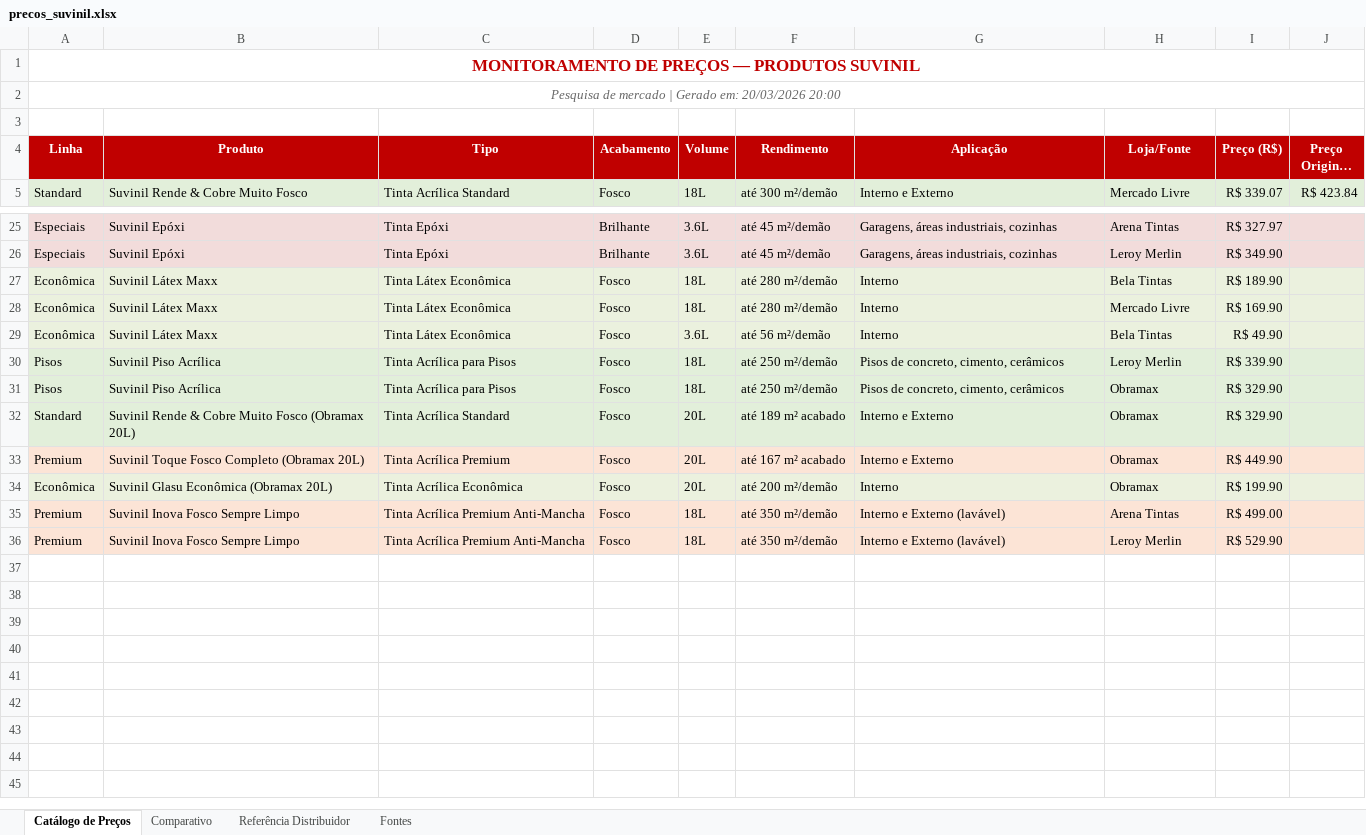
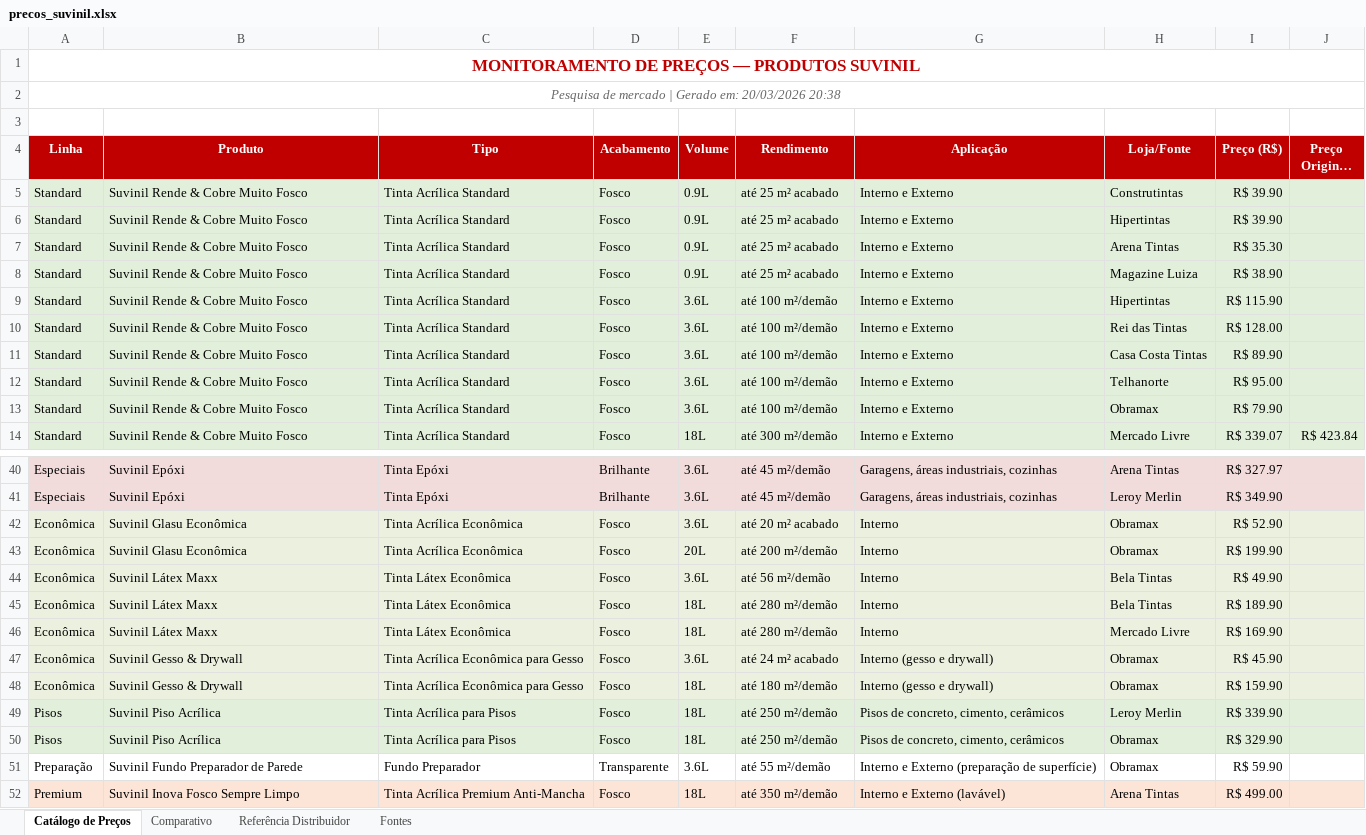
Before and after one commit to aquinodigital-boop/skills, an Excel workbook: skills/ga-tintas-automation/output/precos_suvinil.xlsx, sheet Catálogo de Preços, drawn as a sheet; only a part is shown, gaps mark what is left out; the shorter side is filled out with more unchanged rows; long unchanged cells end in …; values as stored, in another font and other column widths than the file's, no borders; removed rows and columns are numbered as before the commit, all else as after; the diff covers the shown part only; the diff names each change by its address in the sheet, - before the commit and + after, or states it on an @@ line.

```diff
--- a/skills/ga-tintas-automation/output/precos_suvinil.xlsx (sheet Catálogo de Preços)
+++ b/skills/ga-tintas-automation/output/precos_suvinil.xlsx (sheet Catálogo de Preços)
-A2 (Linha): …em: 20/03/2026 20:00
+A2 (Linha): …em: 20/03/2026 20:38
+row 5: Standard | Suvinil Rende & Cobre Muito Fosco | Tinta Acrílica Standard | Fosco | 0.9L | até 25 m² acabado | Interno e Externo | Construtintas | R$ 39.90
+row 6: Standard | Suvinil Rende & Cobre Muito Fosco | Tinta Acrílica Standard | Fosco | 0.9L | até 25 m² acabado | Interno e Externo | Hipertintas | R$ 39.90
+row 7: Standard | Suvinil Rende & Cobre Muito Fosco | Tinta Acrílica Standard | Fosco | 0.9L | até 25 m² acabado | Interno e Externo | Arena Tintas | R$ 35.30
+row 8: Standard | Suvinil Rende & Cobre Muito Fosco | Tinta Acrílica Standard | Fosco | 0.9L | até 25 m² acabado | Interno e Externo | Magazine Luiza | R$ 38.90
+row 9: Standard | Suvinil Rende & Cobre Muito Fosco | Tinta Acrílica Standard | Fosco | 3.6L | até 100 m²/demão | Interno e Externo | Hipertintas | R$ 115.90
+row 10: Standard | Suvinil Rende & Cobre Muito Fosco | Tinta Acrílica Standard | Fosco | 3.6L | até 100 m²/demão | Interno e Externo | Rei das Tintas | R$ 128.00
+row 11: Standard | Suvinil Rende & Cobre Muito Fosco | Tinta Acrílica Standard | Fosco | 3.6L | até 100 m²/demão | Interno e Externo | Casa Costa Tintas | R$ 89.90
+row 12: Standard | Suvinil Rende & Cobre Muito Fosco | Tinta Acrílica Standard | Fosco | 3.6L | até 100 m²/demão | Interno e Externo | Telhanorte | R$ 95.00
+row 13: Standard | Suvinil Rende & Cobre Muito Fosco | Tinta Acrílica Standard | Fosco | 3.6L | até 100 m²/demão | Interno e Externo | Obramax | R$ 79.90
+row 42: Econômica | Suvinil Glasu Econômica | Tinta Acrílica Econômica | Fosco | 3.6L | até 20 m² acabado | Interno | Obramax | R$ 52.90
+row 43: Econômica | Suvinil Glasu Econômica | Tinta Acrílica Econômica | Fosco | 20L | até 200 m²/demão | Interno | Obramax | R$ 199.90
+row 44: Econômica | Suvinil Látex Maxx | Tinta Látex Econômica | Fosco | 3.6L | até 56 m²/demão | Interno | Bela Tintas | R$ 49.90
-B47 (Produto): Suvinil Látex Maxx
+B47 (Produto): Suvinil Gesso & Drywall
-C47 (Tipo): Tinta Látex Econômica
+C47 (Tipo): Tinta Acrílica Econômica para Gesso
-F47 (Rendimento): até 56 m²/demão
+F47 (Rendimento): até 24 m² acabado
-G47 (Aplicação): Interno
+G47 (Aplicação): Interno (gesso e drywall)
-H47 (Loja/Fonte): Bela Tintas
+H47 (Loja/Fonte): Obramax
-I47 (Preço (R$)): R$ 49.90
+I47 (Preço (R$)): R$ 45.90
+row 48: Econômica | Suvinil Gesso & Drywall | Tinta Acrílica Econômica para Gesso | Fosco | 18L | até 180 m²/demão | Interno (gesso e drywall) | Obramax | R$ 159.90
-row 32: Standard | Suvinil Rende & Cobre Muito Fosco (Obramax 20L) | Tinta Acrílica Standard | Fosco | 20L | até 189 m² acabado | Interno e Externo | Obramax | R$ 329.90
-row 33: Premium | Suvinil Toque Fosco Completo (Obramax 20L) | Tinta Acrílica Premium | Fosco | 20L | até 167 m² acabado | Interno e Externo | Obramax | R$ 449.90
-row 34: Econômica | Suvinil Glasu Econômica (Obramax 20L) | Tinta Acrílica Econômica | Fosco | 20L | até 200 m²/demão | Interno | Obramax | R$ 199.90
+row 51: Preparação | Suvinil Fundo Preparador de Parede | Fundo Preparador | Transparente | 3.6L | até 55 m²/demão | Interno e Externo (preparação de superfície) | Obramax | R$ 59.90
```
Also changed, not shown: 7 added rows, 1 removed row and 22 edited cells elsewhere in this sheet, sheet Referência Distribuidor, sheet Comparativo, charts or pictures, 1 other file.
